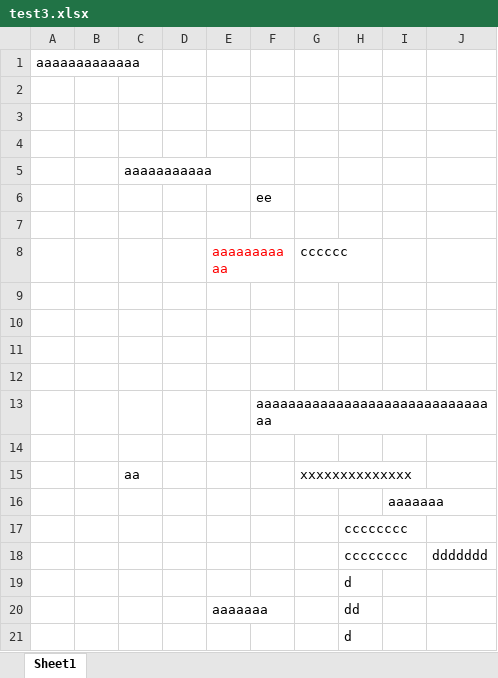
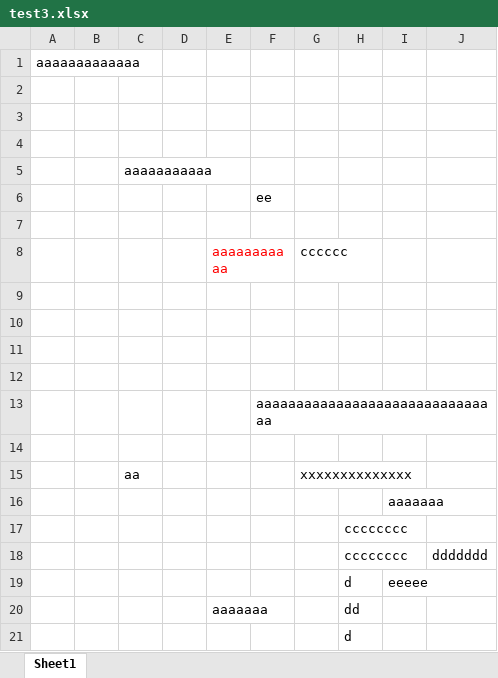
Before and after one commit to tachitetsuya/mytest, an Excel workbook: test3.xlsx, sheet Sheet1, drawn as a sheet; values as stored, in another font and other column widths than the file's, no borders; the diff names each change by its address in the sheet, - before the commit and + after, or states it on an @@ line.

Commit message:
test

```diff
--- a/test3.xlsx (sheet Sheet1)
+++ b/test3.xlsx (sheet Sheet1)
-I19: (empty)
+I19: eeeee
```
